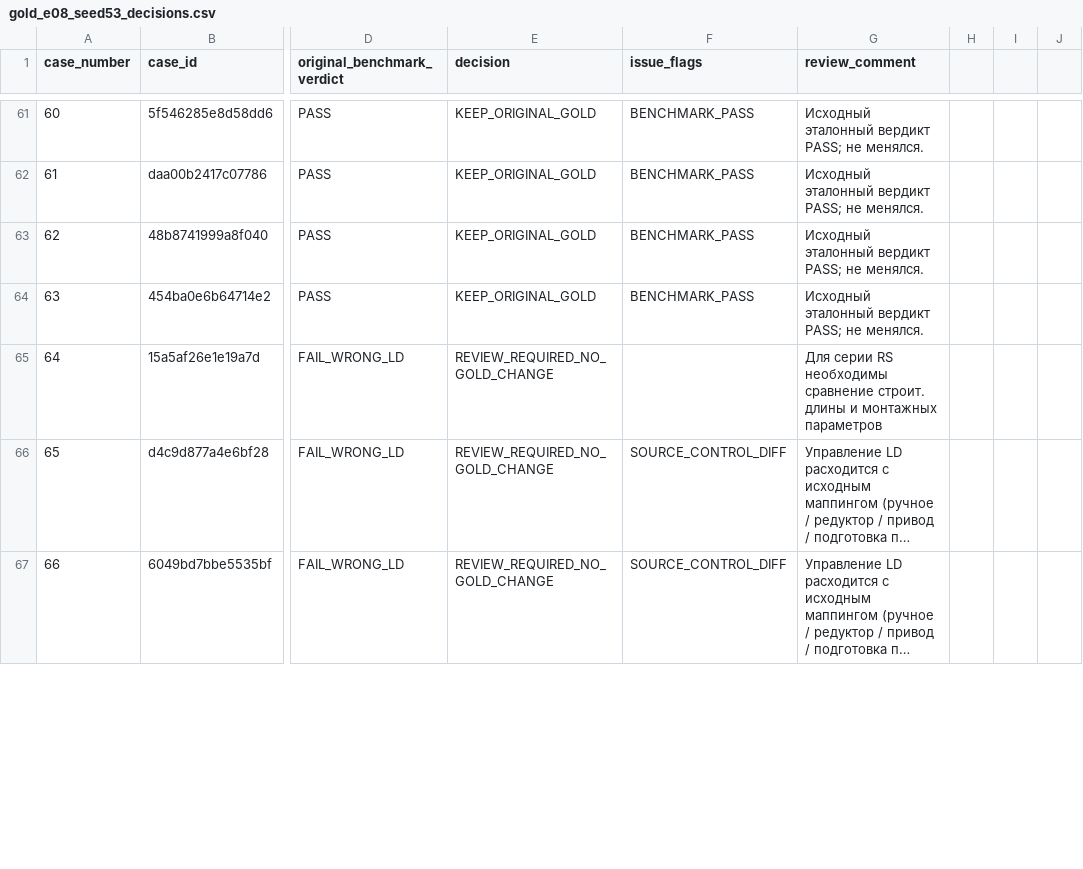
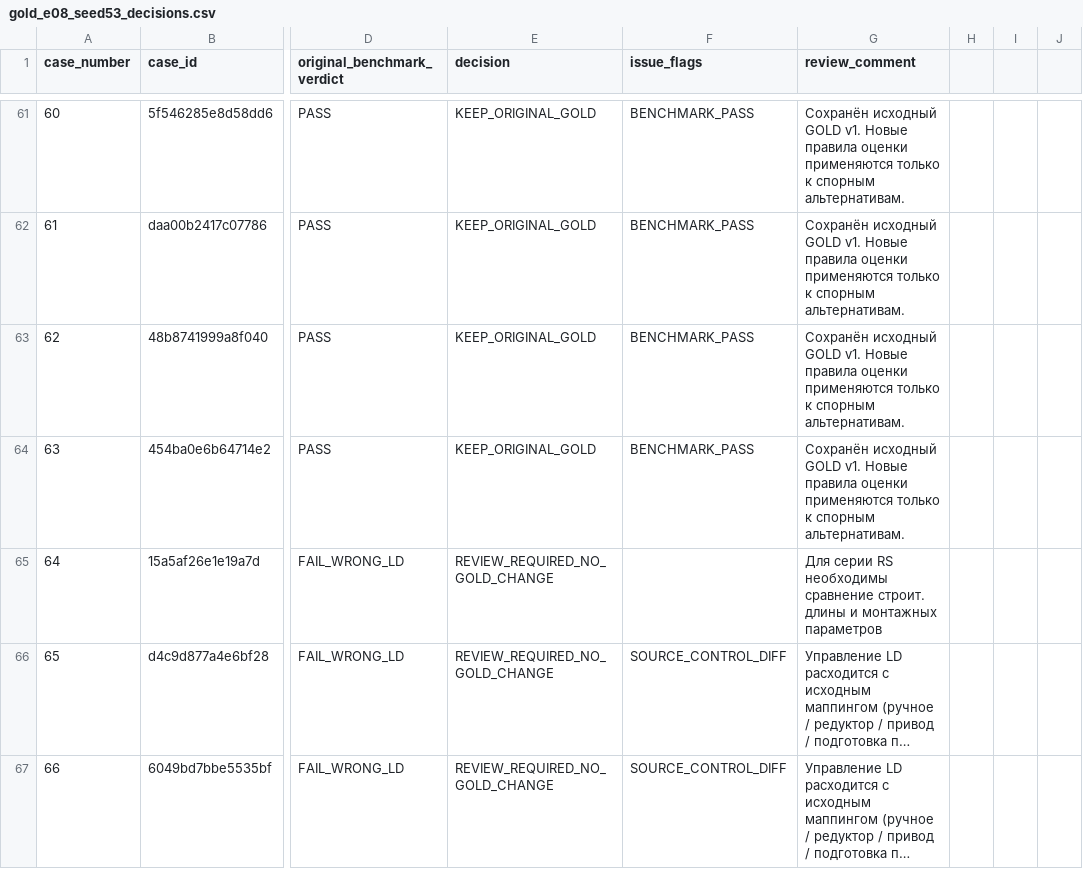
Before and after one commit to ObiVanBanan/rag_tender, a CSV file: docs/gold_e08_seed53_decisions.csv, drawn as a sheet; only a part is shown, gaps mark what is left out; long unchanged cells end in …; the diff covers the shown part only; the diff names each change by its address in the sheet, - before the commit and + after, or states it on an @@ line.

Commit message:
docs(gold): reflect four new v2 approvals, 62 reviews and explicit comparison waivers

```diff
--- a/docs/gold_e08_seed53_decisions.csv
+++ b/docs/gold_e08_seed53_decisions.csv
-G61:G64 (review_comment): Исходный эталонный вердикт PASS; не менялся.
+G61:G64 (review_comment): Сохранён исходный GOLD v1. Новые правила оценки применяются только к спорным альтернативам.
```
Also changed, not shown: 69 edited cells elsewhere in this file.
